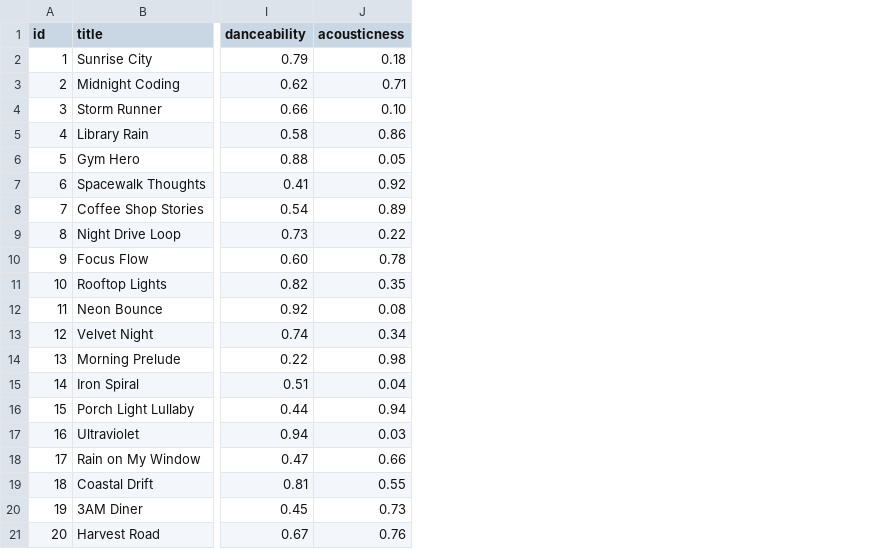
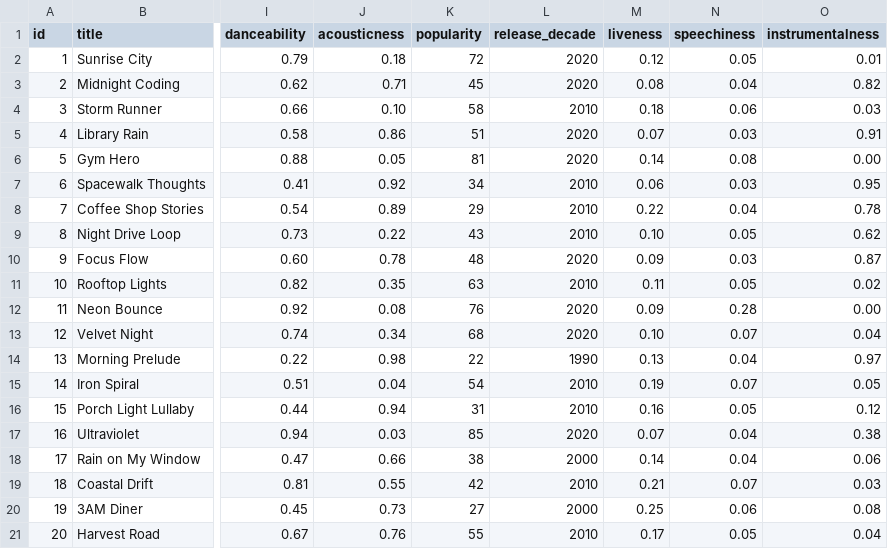
Before and after one commit to heartwillgbekle/ai110-module3show-musicrecommendersimulation-starter, a CSV file: data/songs.csv, drawn as a sheet; only a part is shown, gaps mark what is left out; the diff names each change by its address in the sheet, - before the commit and + after, or states it on an @@ line.

Commit message:
implement challenges 1-4: new features, scoring modes, diversity, tabulate
Challenge 1 — 5 new song attributes in songs.csv and scoring:
  popularity (0-100), release_decade, liveness, speechiness, instrumentalness
  scoring: popularity proximity, decade binary match, instrumentalness proximity
  new max score: 5.75 pts (was 4.5)

Challenge 2 — three scoring modes via Strategy pattern (ScoreWeights dataclass):
  genre_first (default), mood_first, energy_focused
  modes are swappable without changing scoring math

Challenge 3 — diversity_rerank() greedy re-ranker:
  artist_penalty=1.5: penalises repeat artists already in selected set
  genre_penalty=0.5: fires when a genre appears 2+ times in selected set
  demo: Chill Lofi shows Focus Flow dropping from #3 to #4 (LoRoom repeat)

Challenge 4 — tabulate ASCII table output with per-song reason breakdown

```diff
--- a/data/songs.csv
+++ b/data/songs.csv
+column K (popularity), rows 2-21: 72 | 45 | 58 | 51 | 81 | 34 | 29 | 43 | 48 | 63 | 76 | 68 | 22 | 54 | 31 | 85 | 38 | 42 | 27 | 55
+column L (release_decade), rows 2-21: 2020 | 2020 | 2010 | 2020 | 2020 | 2010 | 2010 | 2010 | 2020 | 2010 | 2020 | 2020 | 1990 | 2010 | 2010 | 2020 | 2000 | 2010 | 2000 | 2010
+column M (liveness), rows 2-21: 0.12 | 0.08 | 0.18 | 0.07 | 0.14 | 0.06 | 0.22 | 0.10 | 0.09 | 0.11 | 0.09 | 0.10 | 0.13 | 0.19 | 0.16 | 0.07 | 0.14 | 0.21 | 0.25 | 0.17
+column N (speechiness), rows 2-21: 0.05 | 0.04 | 0.06 | 0.03 | 0.08 | 0.03 | 0.04 | 0.05 | 0.03 | 0.05 | 0.28 | 0.07 | 0.04 | 0.07 | 0.05 | 0.04 | 0.04 | 0.07 | 0.06 | 0.05
+column O (instrumentalness), rows 2-21: 0.01 | 0.82 | 0.03 | 0.91 | 0.00 | 0.95 | 0.78 | 0.62 | 0.87 | 0.02 | 0.00 | 0.04 | 0.97 | 0.05 | 0.12 | 0.38 | 0.06 | 0.03 | 0.08 | 0.04
```
Also changed, not shown: 3 other files.
